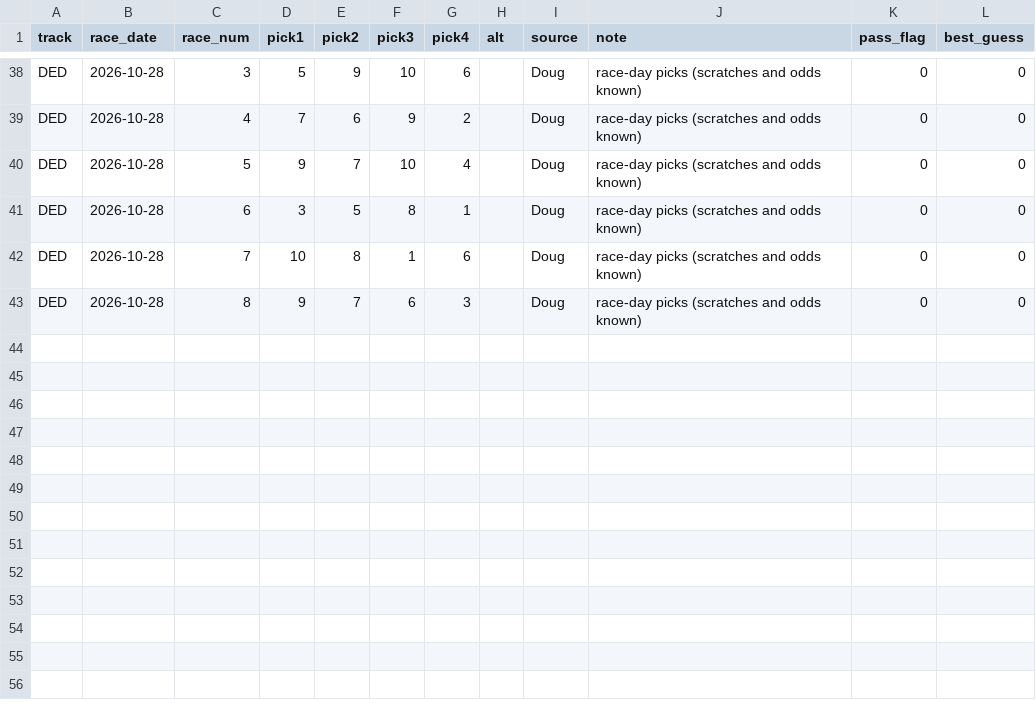
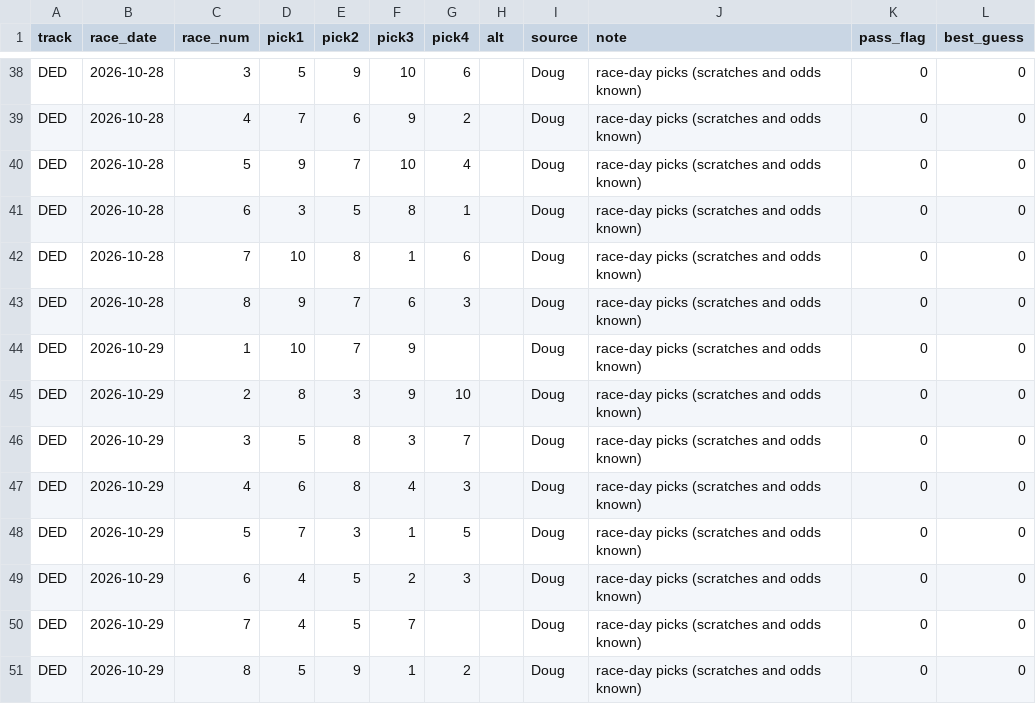
Before and after one commit to Authentic-66/benter-model_v2-data, a CSV file: scripts_dpv1/tracking/doug_picks.csv, drawn as a sheet; only a part is shown, gaps mark what is left out; the diff names each change by its address in the sheet, - before the commit and + after, or states it on an @@ line.

```diff
--- a/scripts_dpv1/tracking/doug_picks.csv
+++ b/scripts_dpv1/tracking/doug_picks.csv
+row 44: DED | 2026-10-29 | 1 | 10 | 7 | 9 |  |  | Doug | race-day picks (scratches and odds known) | 0 | 0
+row 45: DED | 2026-10-29 | 2 | 8 | 3 | 9 | 10 |  | Doug | race-day picks (scratches and odds known) | 0 | 0
+row 46: DED | 2026-10-29 | 3 | 5 | 8 | 3 | 7 |  | Doug | race-day picks (scratches and odds known) | 0 | 0
+row 47: DED | 2026-10-29 | 4 | 6 | 8 | 4 | 3 |  | Doug | race-day picks (scratches and odds known) | 0 | 0
+row 48: DED | 2026-10-29 | 5 | 7 | 3 | 1 | 5 |  | Doug | race-day picks (scratches and odds known) | 0 | 0
+row 49: DED | 2026-10-29 | 6 | 4 | 5 | 2 | 3 |  | Doug | race-day picks (scratches and odds known) | 0 | 0
+row 50: DED | 2026-10-29 | 7 | 4 | 5 | 7 |  |  | Doug | race-day picks (scratches and odds known) | 0 | 0
+row 51: DED | 2026-10-29 | 8 | 5 | 9 | 1 | 2 |  | Doug | race-day picks (scratches and odds known) | 0 | 0
```
